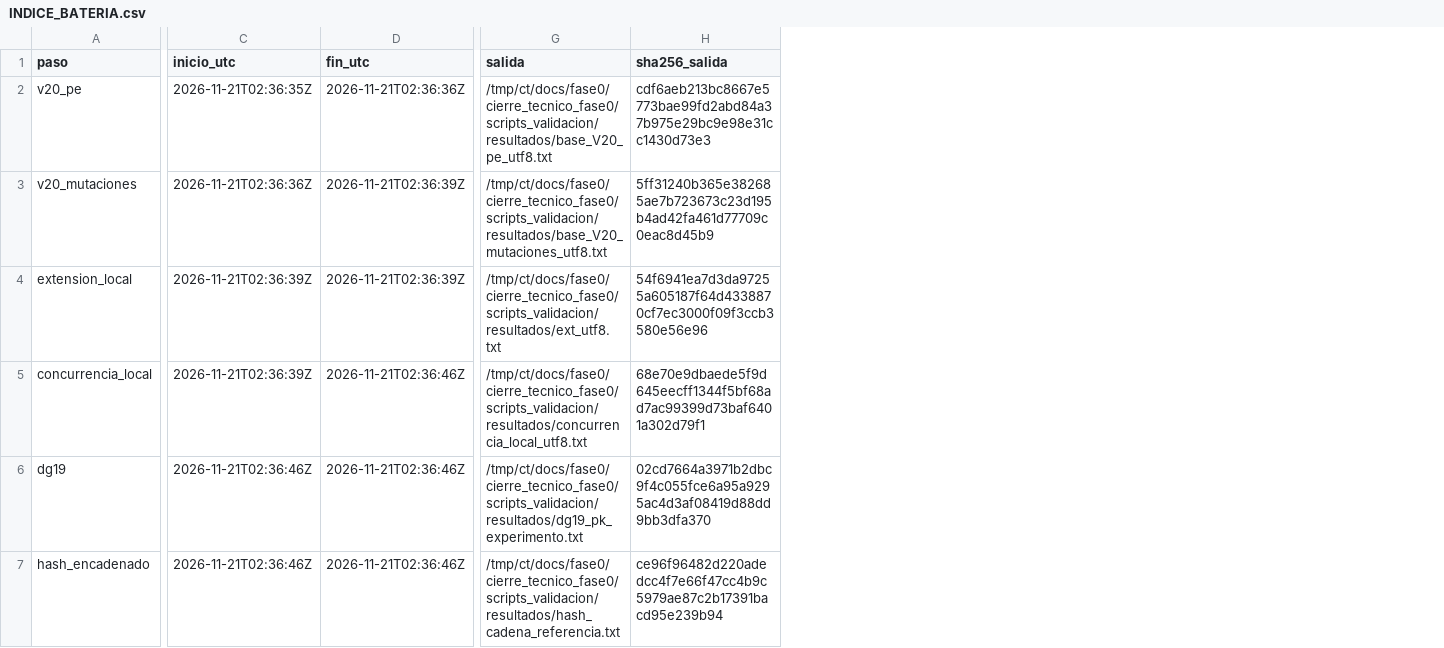
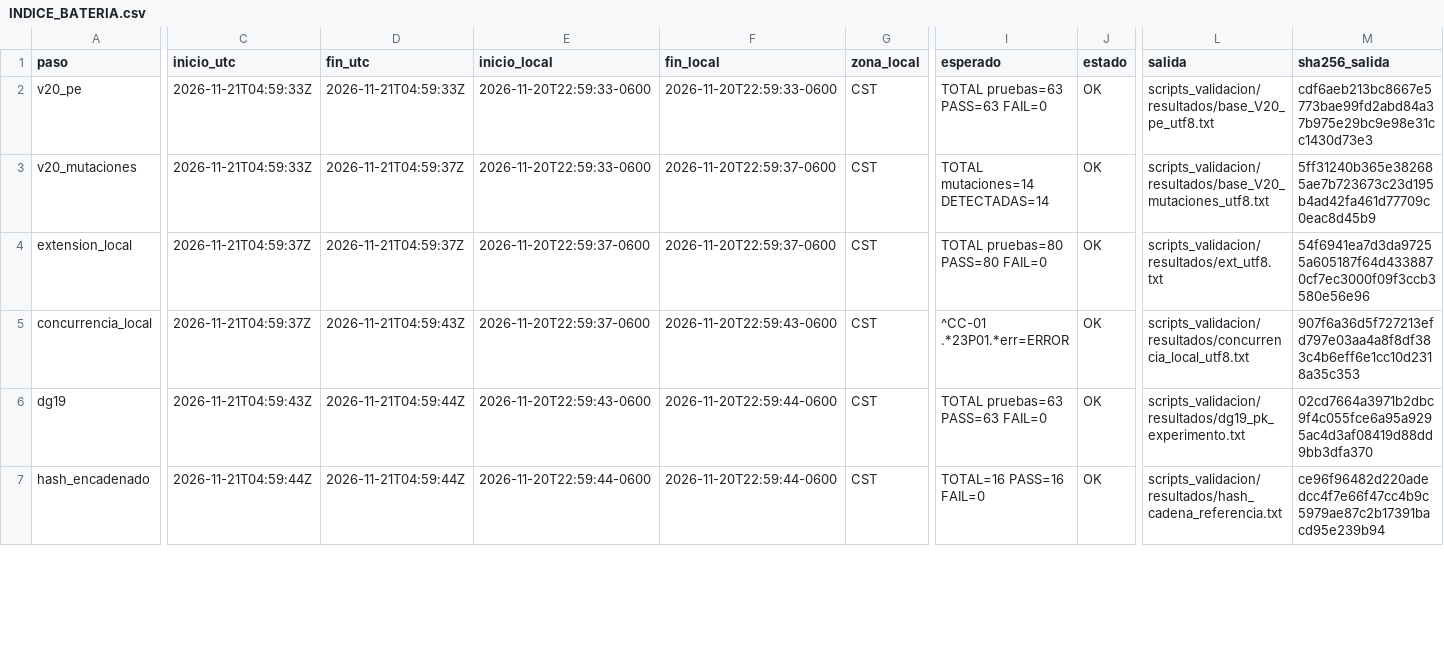
Before and after one commit to appalex47-lab/Copy-Creative-Intelligence, a CSV file: docs/fase0/cierre_tecnico_fase0/scripts_validacion/resultados/bateria_final/INDICE_BATERIA.csv, drawn as a sheet; only a part is shown, gaps mark what is left out; addresses are those after the commit; the diff covers the shown part only; the diff names each change by its address in the sheet, - before the commit and + after, or states it on an @@ line.

```diff
--- a/docs/fase0/cierre_tecnico_fase0/scripts_validacion/resultados/bateria_final/INDICE_BATERIA.csv
+++ b/docs/fase0/cierre_tecnico_fase0/scripts_validacion/resultados/bateria_final/INDICE_BATERIA.csv
+column E (inicio_local), rows 2-7: 2026-11-20T22:59:33-0600 | 2026-11-20T22:59:33-0600 | 2026-11-20T22:59:37-0600 | 2026-11-20T22:59:37-0600 | 2026-11-20T22:59:43-0600 | 2026-11-20T22:59:44-0600
+column F (fin_local), rows 2-7: 2026-11-20T22:59:33-0600 | 2026-11-20T22:59:37-0600 | 2026-11-20T22:59:37-0600 | 2026-11-20T22:59:43-0600 | 2026-11-20T22:59:44-0600 | 2026-11-20T22:59:44-0600
+column G (zona_local), rows 2-7: all CST
+column I (esperado), rows 2-7: TOTAL pruebas=63 PASS=63 FAIL=0 | TOTAL mutaciones=14 DETECTADAS=14 | TOTAL pruebas=80 PASS=80 FAIL=0 | ^CC-01 .*23P01.*err=ERROR | TOTAL pruebas=63 PASS=63 FAIL=0 | TOTAL=16 PASS=16 FAIL=0
+column J (estado), rows 2-7: all OK
-C2 (inicio_utc): 2026-11-21T02:36:35Z
+C2 (inicio_utc): 2026-11-21T04:59:33Z
-D2 (fin_utc): 2026-11-21T02:36:36Z
+D2 (fin_utc): 2026-11-21T04:59:33Z
-L2 (salida): /tmp/ct/docs/fase0/cierre_tecnico_fase0/scripts_validacion/resultados/base_V20_pe_utf8.txt
+L2 (salida): scripts_validacion/resultados/base_V20_pe_utf8.txt
-C3 (inicio_utc): 2026-11-21T02:36:36Z
+C3 (inicio_utc): 2026-11-21T04:59:33Z
-D3:D4 (fin_utc): 2026-11-21T02:36:39Z
+D3:D4 (fin_utc): 2026-11-21T04:59:37Z
-L3 (salida): /tmp/ct/docs/fase0/cierre_tecnico_fase0/scripts_validacion/resultados/base_V20_mutaciones_utf8.txt
+L3 (salida): scripts_validacion/resultados/base_V20_mutaciones_utf8.txt
-C4:C5 (inicio_utc): 2026-11-21T02:36:39Z
+C4:C5 (inicio_utc): 2026-11-21T04:59:37Z
-L4 (salida): /tmp/ct/docs/fase0/cierre_tecnico_fase0/scripts_validacion/resultados/ext_utf8.txt
+L4 (salida): scripts_validacion/resultados/ext_utf8.txt
-D5 (fin_utc): 2026-11-21T02:36:46Z
+D5 (fin_utc): 2026-11-21T04:59:43Z
-L5 (salida): /tmp/ct/docs/fase0/cierre_tecnico_fase0/scripts_validacion/resultados/concurrencia_local_utf8.txt
+L5 (salida): scripts_validacion/resultados/concurrencia_local_utf8.txt
-M5 (sha256_salida): 68e70e9dbaede5f9d645eecff1344f5bf68ad7ac99399d73baf6401a302d79f1
+M5 (sha256_salida): 907f6a36d5f727213efd797e03aa4a8f8df383c4b6eff6e1cc10d2318a35c353
-C6 (inicio_utc): 2026-11-21T02:36:46Z
+C6 (inicio_utc): 2026-11-21T04:59:43Z
-D6:D7 (fin_utc): 2026-11-21T02:36:46Z
+D6:D7 (fin_utc): 2026-11-21T04:59:44Z
-L6 (salida): /tmp/ct/docs/fase0/cierre_tecnico_fase0/scripts_validacion/resultados/dg19_pk_experimento.txt
+L6 (salida): scripts_validacion/resultados/dg19_pk_experimento.txt
-C7 (inicio_utc): 2026-11-21T02:36:46Z
+C7 (inicio_utc): 2026-11-21T04:59:44Z
-L7 (salida): /tmp/ct/docs/fase0/cierre_tecnico_fase0/scripts_validacion/resultados/hash_cadena_referencia.txt
+L7 (salida): scripts_validacion/resultados/hash_cadena_referencia.txt
```
Also changed, not shown: 1 added row and 48 edited cells elsewhere in this file, docs/fase0/cierre_tecnico_fase0/MATRIZ_LIMITACIONES_RESIDUALES.csv, 43 other files.
